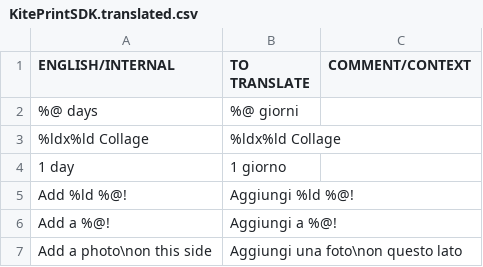
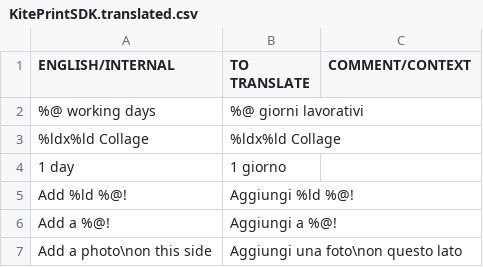
Before and after one commit to OceanLabs/iOS-Print-SDK, a CSV file: Kite-SDK/PSPrintSDK/OLKiteLocalizationResources.bundle/it.lproj/KitePrintSDK.translated.csv, drawn as a sheet; only a part is shown.

```diff
--- a/Kite-SDK/PSPrintSDK/OLKiteLocalizationResources.bundle/it.lproj/KitePrintSDK.translated.csv
+++ b/Kite-SDK/PSPrintSDK/OLKiteLocalizationResources.bundle/it.lproj/KitePrintSDK.translated.csv
@@ -1,3 +1,3 @@
 ENGLISH/INTERNAL,TO TRANSLATE,COMMENT/CONTEXT
-%@ days,%@ giorni,
+%@ working days,%@ giorni lavorativi,
 %ldx%ld Collage,%ldx%ld Collage,
```
Also changed, not shown: Kite-SDK/PSPrintSDK/OLKiteLocalizationResources.bundle/da.lproj/KitePrintSDK.untranslated.csv, Kite-SDK/PSPrintSDK/OLKiteLocalizationResources.bundle/en.lproj/KitePrintSDK.untranslated.csv, 20 other files.
